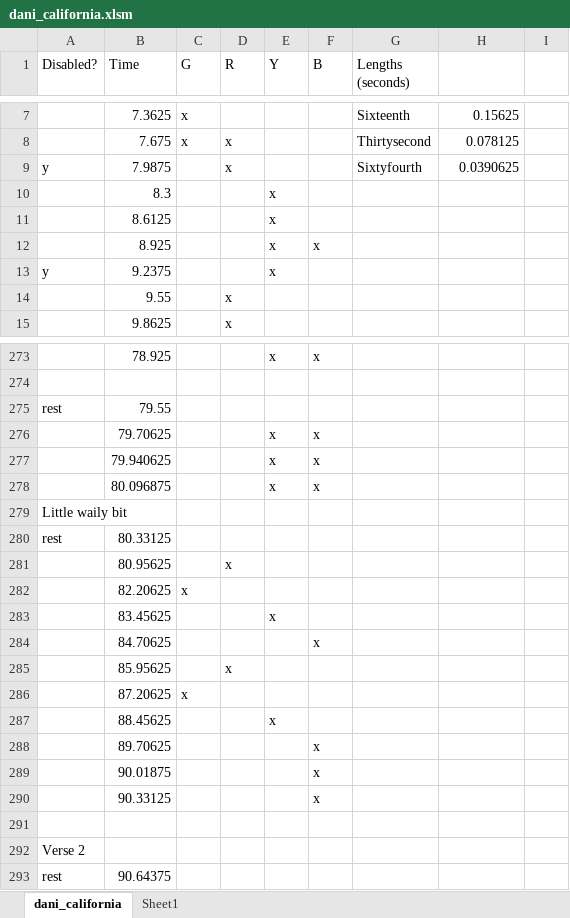
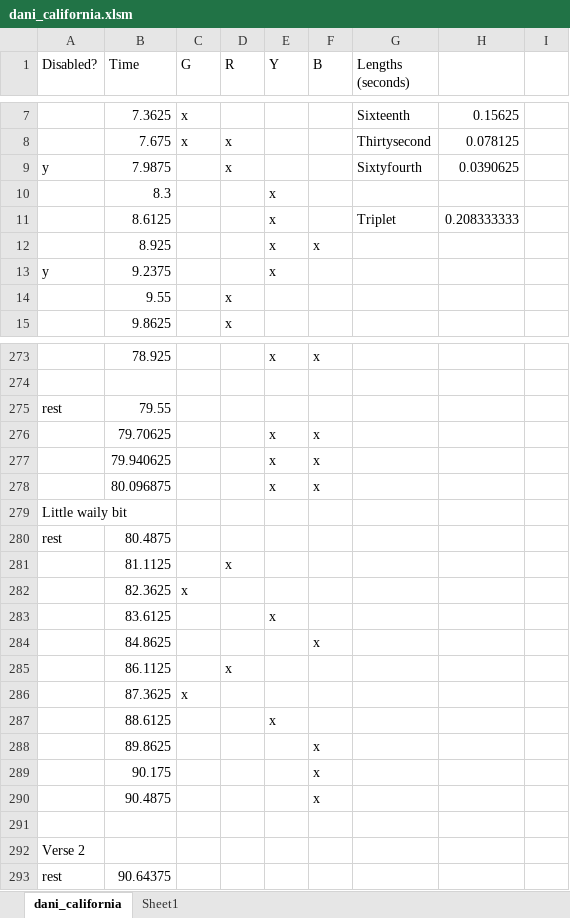
Before and after one commit to tetchel/gamedev-guitarhero, an Excel workbook: Assets/StreamingAssets/songdata/dani_california.xlsm, sheet dani_california, drawn as a sheet; only a part is shown, gaps mark what is left out; values as stored, in another font and other column widths than the file's, no borders; the diff covers the shown part only; the diff names each change by its address in the sheet, - before the commit and + after, or states it on an @@ line.

```diff
--- a/Assets/StreamingAssets/songdata/dani_california.xlsm (sheet dani_california)
+++ b/Assets/StreamingAssets/songdata/dani_california.xlsm (sheet dani_california)
-G11 (Lengths (seconds)): (empty)
+G11 (Lengths (seconds)): Triplet
-H11: (empty)
+H11: 0.208333333
-B280 (Time): 80.33125
+B280 (Time): 80.4875
-B281 (Time): 80.95625
+B281 (Time): 81.1125
-B282 (Time): 82.20625
+B282 (Time): 82.3625
-B283 (Time): 83.45625
+B283 (Time): 83.6125
-B284 (Time): 84.70625
+B284 (Time): 84.8625
-B285 (Time): 85.95625
+B285 (Time): 86.1125
-B286 (Time): 87.20625
+B286 (Time): 87.3625
-B287 (Time): 88.45625
+B287 (Time): 88.6125
-B288 (Time): 89.70625
+B288 (Time): 89.8625
-B289 (Time): 90.01875
+B289 (Time): 90.175
-B290 (Time): 90.33125
+B290 (Time): 90.4875
```
Also changed, not shown: 169 added rows, 8 removed rows and 10 edited cells elsewhere in this sheet, sheet Sheet1, formulas that keep their value, 5 other files.
